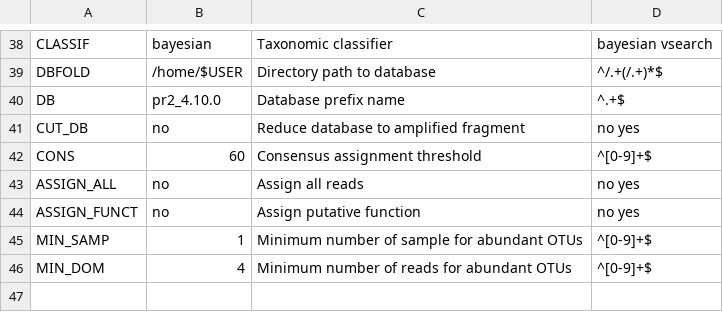
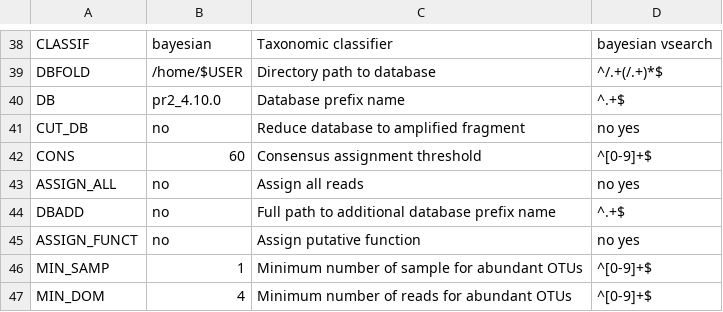
Before and after one commit to lentendu/DeltaMP, a TSV file: bin/variables_definition.tsv, drawn as a sheet; only a part is shown, gaps mark what is left out.

```diff
--- a/bin/variables_definition.tsv
+++ b/bin/variables_definition.tsv
@@ -43,2 +43,3 @@ CONS	60	Consensus assignment threshold	^[0-9]+$
 ASSIGN_ALL	no	Assign all reads	no yes
+DBADD	no	Full path to additional database prefix name	^.+$
 ASSIGN_FUNCT	no	Assign putative function	no yes
```
Also changed, not shown: 2 other files.
